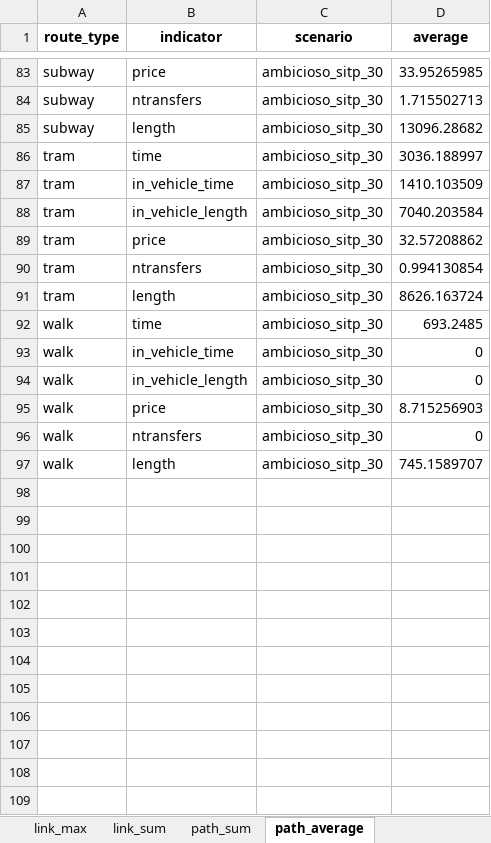
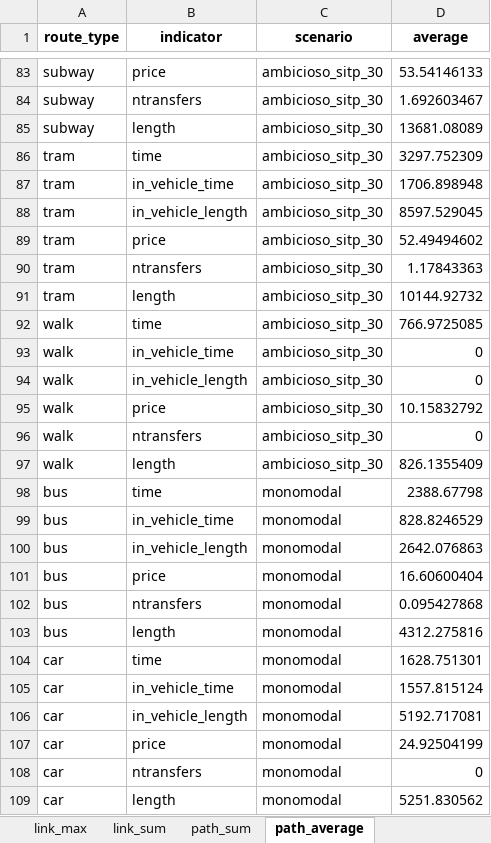
Before and after one commit to systragroup/quetzal_santo_domingo, an Excel workbook: outputs/stacks.xlsx, sheet path_average, drawn as a sheet; only a part is shown, gaps mark what is left out; values as stored, in another font and other column widths than the file's, no borders; the diff covers the shown part only; the diff names each change by its address in the sheet, - before the commit and + after, or states it on an @@ line.

```diff
--- a/outputs/stacks.xlsx (sheet path_average)
+++ b/outputs/stacks.xlsx (sheet path_average)
-D83 (average): 33.95265985
+D83 (average): 53.54146133
-D84 (average): 1.715502713
+D84 (average): 1.692603467
-D85 (average): 13096.28682
+D85 (average): 13681.08089
-D86 (average): 3036.188997
+D86 (average): 3297.752309
-D87 (average): 1410.103509
+D87 (average): 1706.898948
-D88 (average): 7040.203584
+D88 (average): 8597.529045
-D89 (average): 32.57208862
+D89 (average): 52.49494602
-D90 (average): 0.994130854
+D90 (average): 1.17843363
-D91 (average): 8626.163724
+D91 (average): 10144.92732
-D92 (average): 693.2485
+D92 (average): 766.9725085
-D95 (average): 8.715256903
+D95 (average): 10.15832792
-D97 (average): 745.1589707
+D97 (average): 826.1355409
+row 98: bus | time | monomodal | 2388.67798
+row 99: bus | in_vehicle_time | monomodal | 828.8246529
+row 100: bus | in_vehicle_length | monomodal | 2642.076863
+row 101: bus | price | monomodal | 16.60600404
+row 102: bus | ntransfers | monomodal | 0.095427868
+row 103: bus | length | monomodal | 4312.275816
+row 104: car | time | monomodal | 1628.751301
+row 105: car | in_vehicle_time | monomodal | 1557.815124
+row 106: car | in_vehicle_length | monomodal | 5192.717081
+row 107: car | price | monomodal | 24.92504199
+row 108: car | ntransfers | monomodal | 0
+row 109: car | length | monomodal | 5251.830562
```
Also changed, not shown: 150 added rows and 76 edited cells elsewhere in this sheet, sheet link_sum, sheet link_max, sheet municipio, sheet aggregated_path_average, sheet path_sum, sheet buffer, 1 more sheet, inputs/parametros.xlsx, model/ref_18/stacks.xlsx, 48 other files.
